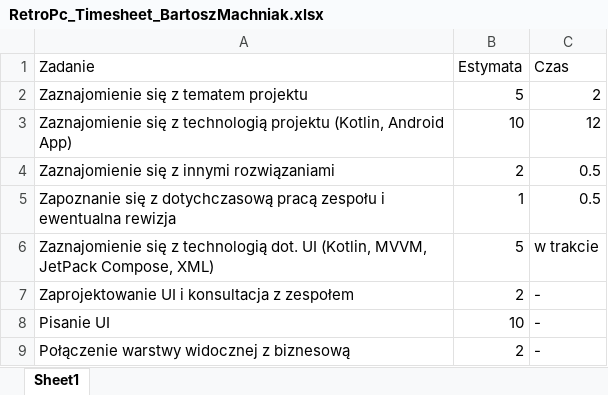
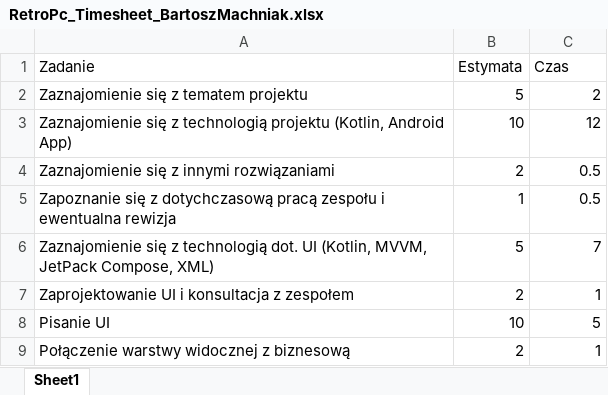
Before and after one commit to igornieb/RetroPc, an Excel workbook: TimeLog/RetroPc_Timesheet_BartoszMachniak.xlsx, sheet Sheet1, drawn as a sheet; values as stored, in another font and other column widths than the file's, no borders; table styles not drawn; the diff names each change by its address in the sheet, - before the commit and + after, or states it on an @@ line.

```diff
--- a/TimeLog/RetroPc_Timesheet_BartoszMachniak.xlsx (sheet Sheet1)
+++ b/TimeLog/RetroPc_Timesheet_BartoszMachniak.xlsx (sheet Sheet1)
-C6 (Czas): w trakcie
+C6 (Czas): 7
-C7 (Czas): -
+C7 (Czas): 1
-C8 (Czas): -
+C8 (Czas): 5
-C9 (Czas): -
+C9 (Czas): 1
```
Also changed, not shown: 1 other file.
